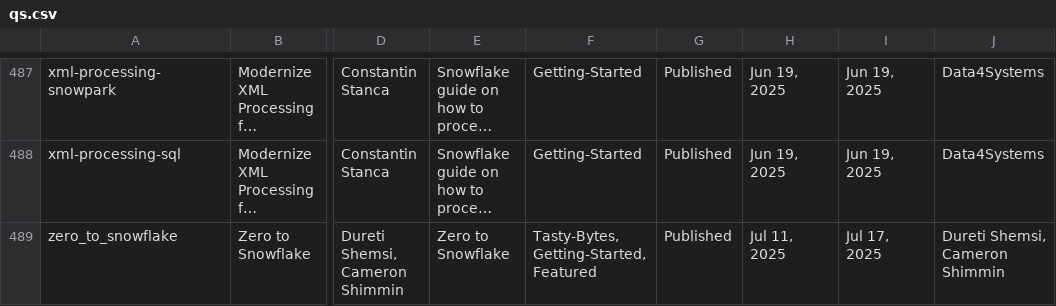
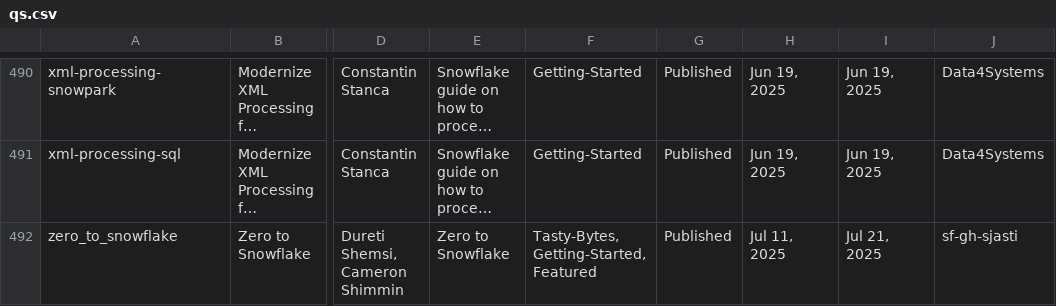
Before and after one commit to iamontheinet/quickstarts-on-snowflake, a CSV file: qs.csv, drawn as a sheet; only a part is shown, gaps mark what is left out; long unchanged cells end in …; addresses are those after the commit; the diff covers the shown part only; the diff names each change by its address in the sheet, - before the commit and + after, or states it on an @@ line.

```diff
--- a/qs.csv
+++ b/qs.csv
-I492: Jul 17, 2025
+I492: Jul 21, 2025
-J492: Dureti Shemsi, Cameron Shimmin
+J492: sf-gh-sjasti
```
Also changed, not shown: 3 added rows and 26 edited cells elsewhere in this file.
